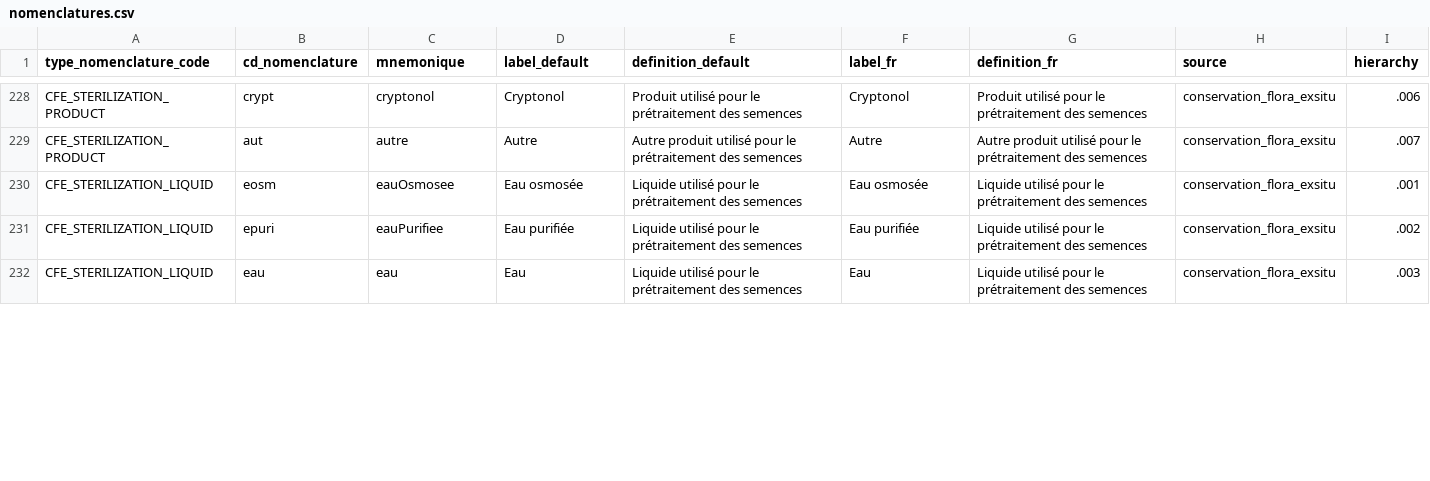
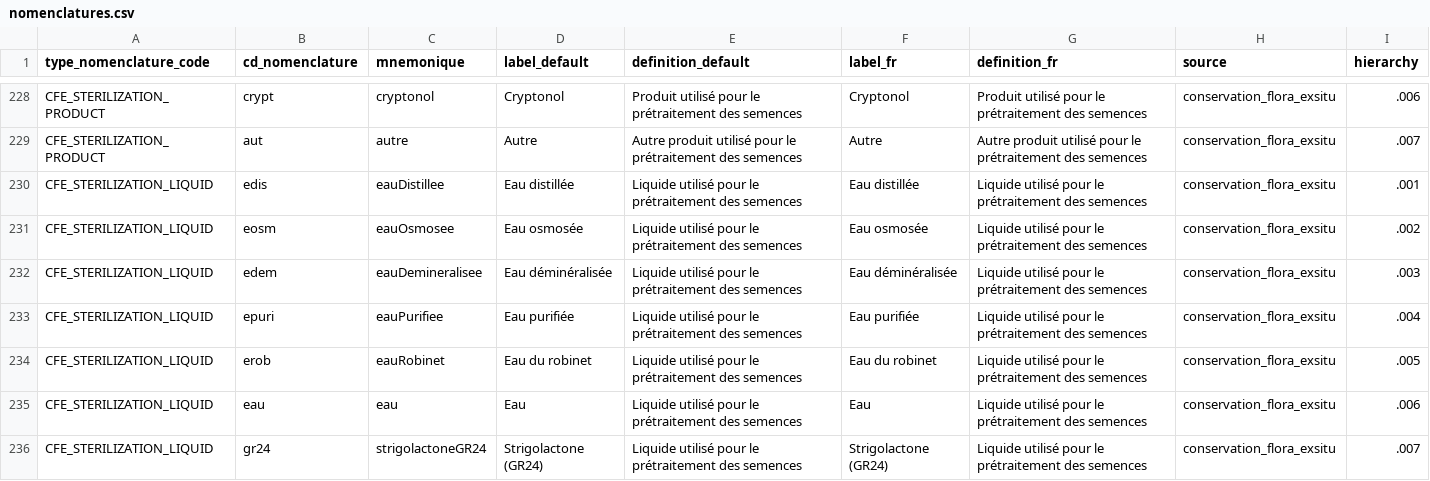
Before and after one commit to cbn-alpin/gn_module_conservation_flora_exsitu, a CSV file: backend/gn_module_conservation_flora_exsitu/migrations/data/nomenclatures.csv, drawn as a sheet; only a part is shown, gaps mark what is left out; the diff covers the shown part only.

Commit message:
feat(germination-actions): order pretreatment liquid options
Order the Liquide prétraitement field only for germination pretreatment actions as Eau distillée, Eau osmosée, Eau déminéralisée, Eau purifiée, Eau du robinet, Eau, Strigolactone, PVPP, Kinétine, the three imbibition liquids, and Autre. Keep the sowing pretreatment liquid field unchanged by applying the custom order only on the germination action form. Update nomenclature data and the existing migration so the database keeps the expected values and order.

```diff
--- a/backend/gn_module_conservation_flora_exsitu/migrations/data/nomenclatures.csv
+++ b/backend/gn_module_conservation_flora_exsitu/migrations/data/nomenclatures.csv
@@ -229,4 +229,8 @@ CFE_STERILIZATION_PRODUCT;crypt;cryptonol;Cryptonol;Produit utilisé pour le pr
 CFE_STERILIZATION_PRODUCT;aut;autre;Autre;Autre produit utilisé pour le prétraitement des semences;Autre;Autre produit utilisé pour le prétraitement des semences;conservation_flora_exsitu;.007
-CFE_STERILIZATION_LIQUID;eosm;eauOsmosee;Eau osmosée;Liquide utilisé pour le prétraitement des semences;Eau osmosée;Liquide utilisé pour le prétraitement des semences;conservation_flora_exsitu;.001
-CFE_STERILIZATION_LIQUID;epuri;eauPurifiee;Eau purifiée;Liquide utilisé pour le prétraitement des semences;Eau purifiée;Liquide utilisé pour le prétraitement des semences;conservation_flora_exsitu;.002
-CFE_STERILIZATION_LIQUID;eau;eau;Eau;Liquide utilisé pour le prétraitement des semences;Eau;Liquide utilisé pour le prétraitement des semences;conservation_flora_exsitu;.003
+CFE_STERILIZATION_LIQUID;edis;eauDistillee;Eau distillée;Liquide utilisé pour le prétraitement des semences;Eau distillée;Liquide utilisé pour le prétraitement des semences;conservation_flora_exsitu;.001
+CFE_STERILIZATION_LIQUID;eosm;eauOsmosee;Eau osmosée;Liquide utilisé pour le prétraitement des semences;Eau osmosée;Liquide utilisé pour le prétraitement des semences;conservation_flora_exsitu;.002
+CFE_STERILIZATION_LIQUID;edem;eauDemineralisee;Eau déminéralisée;Liquide utilisé pour le prétraitement des semences;Eau déminéralisée;Liquide utilisé pour le prétraitement des semences;conservation_flora_exsitu;.003
+CFE_STERILIZATION_LIQUID;epuri;eauPurifiee;Eau purifiée;Liquide utilisé pour le prétraitement des semences;Eau purifiée;Liquide utilisé pour le prétraitement des semences;conservation_flora_exsitu;.004
+CFE_STERILIZATION_LIQUID;erob;eauRobinet;Eau du robinet;Liquide utilisé pour le prétraitement des semences;Eau du robinet;Liquide utilisé pour le prétraitement des semences;conservation_flora_exsitu;.005
+CFE_STERILIZATION_LIQUID;eau;eau;Eau;Liquide utilisé pour le prétraitement des semences;Eau;Liquide utilisé pour le prétraitement des semences;conservation_flora_exsitu;.006
+CFE_STERILIZATION_LIQUID;gr24;strigolactoneGR24;Strigolactone (GR24);Liquide utilisé pour le prétraitement des semences;Strigolactone (GR24);Liquide utilisé pour le prétraitement des semences;conservation_flora_exsitu;.007
```
Also changed, not shown: 5 added rows and 1 edited cell elsewhere in this file, 3 other files.
